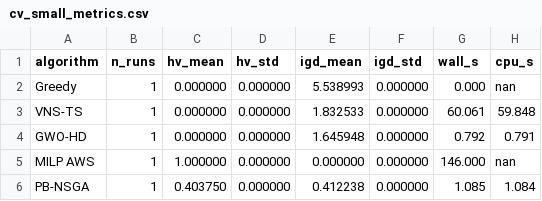
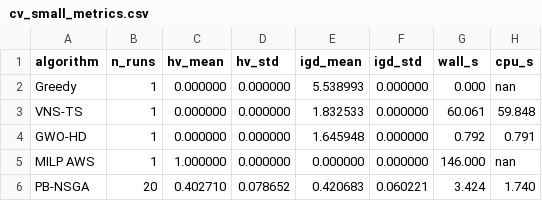
Before and after one commit to letangphuquy/cita26-drnd-flood-relief-central-vn, a CSV file: results/exp1/v2/cv_small_metrics.csv, drawn as a sheet.

```diff
--- a/results/exp1/v2/cv_small_metrics.csv
+++ b/results/exp1/v2/cv_small_metrics.csv
@@ -5,2 +5,2 @@ GWO-HD,1,0.000000,0.000000,1.645948,0.000000,0.792,0.791
 MILP AWS,1,1.000000,0.000000,0.000000,0.000000,146.000,nan
-PB-NSGA,1,0.403750,0.000000,0.412238,0.000000,1.085,1.084
+PB-NSGA,20,0.402710,0.078652,0.420683,0.060221,3.424,1.740
```
Also changed, not shown: 5 other files.
